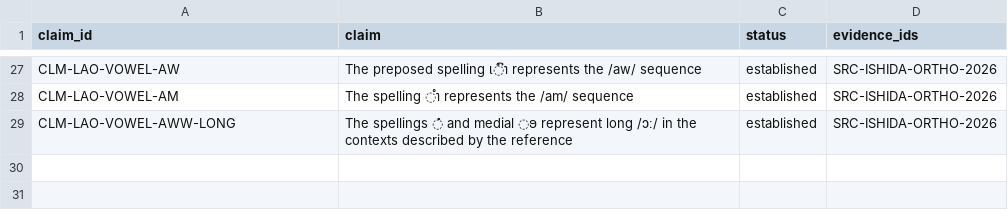
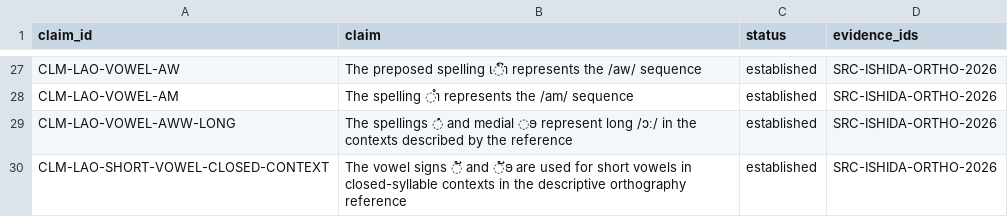
Before and after one commit to ClippyFirst/Lao-Ukrainian-Phonetic-System, a CSV file: data/evidence/claims.csv, drawn as a sheet; only a part is shown, gaps mark what is left out.

Commit message:
docs: record short-vowel closed-syllable constraint

```diff
--- a/data/evidence/claims.csv
+++ b/data/evidence/claims.csv
@@ -29 +29,2 @@ CLM-LAO-VOWEL-AM,The spelling ◌ຳ represents the /am/ sequence,established,SR
 CLM-LAO-VOWEL-AWW-LONG,The spellings ◌ໍ and medial ◌ອ represent long /ɔː/ in the contexts described by the reference,established,SRC-ISHIDA-ORTHO-2026
+CLM-LAO-SHORT-VOWEL-CLOSED-CONTEXT,The vowel signs ◌ັ and ◌ັອ are used for short vowels in closed-syllable contexts in the descriptive orthography reference,established,SRC-ISHIDA-ORTHO-2026
```
